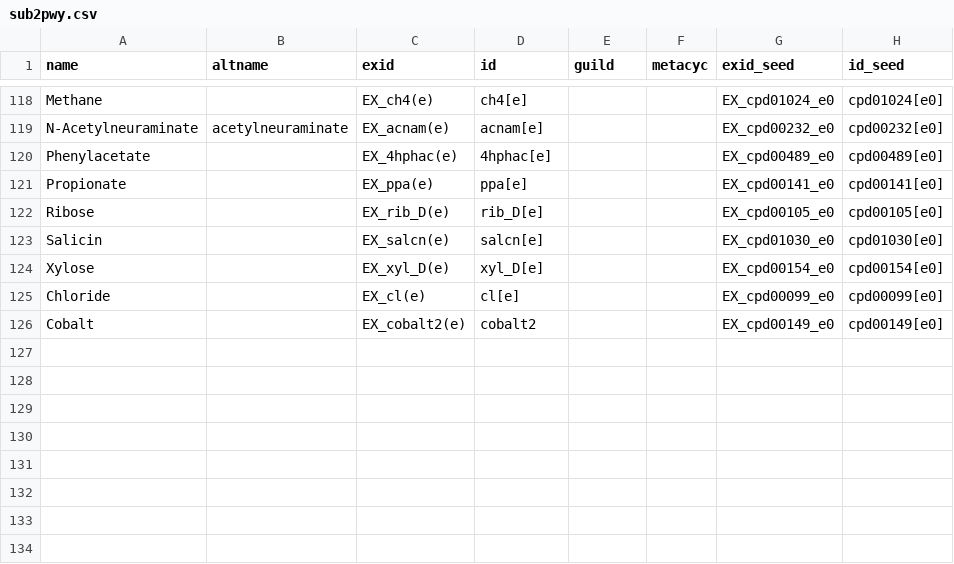
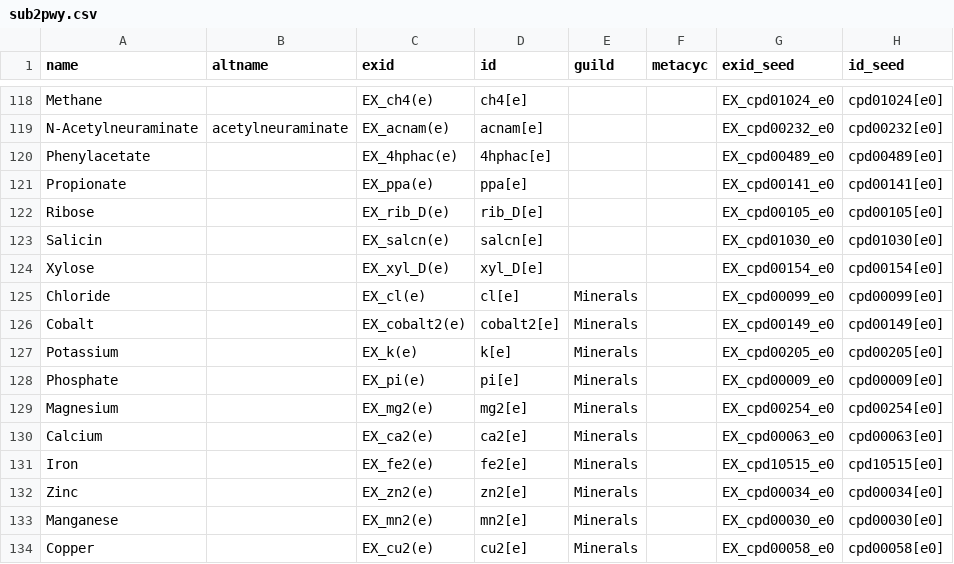
Before and after one commit to jotech/gapseq, a CSV file: dat/sub2pwy.csv, drawn as a sheet; only a part is shown, gaps mark what is left out.

Commit message:
added minerals to to be used in transporter search

```diff
--- a/dat/sub2pwy.csv
+++ b/dat/sub2pwy.csv
@@ -124,3 +124,11 @@ Salicin,,EX_salcn(e),salcn[e],,,EX_cpd01030_e0,cpd01030[e0]
 Xylose,,EX_xyl_D(e),xyl_D[e],,,EX_cpd00154_e0,cpd00154[e0]
-Chloride,,EX_cl(e),cl[e],,,EX_cpd00099_e0,cpd00099[e0]
-Cobalt,,EX_cobalt2(e),cobalt2,,,EX_cpd00149_e0,cpd00149[e0]
+Chloride,,EX_cl(e),cl[e],Minerals,,EX_cpd00099_e0,cpd00099[e0]
+Cobalt,,EX_cobalt2(e),cobalt2[e],Minerals,,EX_cpd00149_e0,cpd00149[e0]
+Potassium,,EX_k(e),k[e],Minerals,,EX_cpd00205_e0,cpd00205[e0]
+Phosphate,,EX_pi(e),pi[e],Minerals,,EX_cpd00009_e0,cpd00009[e0]
+Magnesium,,EX_mg2(e),mg2[e],Minerals,,EX_cpd00254_e0,cpd00254[e0]
+Calcium,,EX_ca2(e),ca2[e],Minerals,,EX_cpd00063_e0,cpd00063[e0]
+Iron,,EX_fe2(e),fe2[e],Minerals,,EX_cpd10515_e0,cpd10515[e0]
+Zinc,,EX_zn2(e),zn2[e],Minerals,,EX_cpd00034_e0,cpd00034[e0]
+Manganese,,EX_mn2(e),mn2[e],Minerals,,EX_cpd00030_e0,cpd00030[e0]
+Copper,,EX_cu2(e),cu2[e],Minerals,,EX_cpd00058_e0,cpd00058[e0]
```
